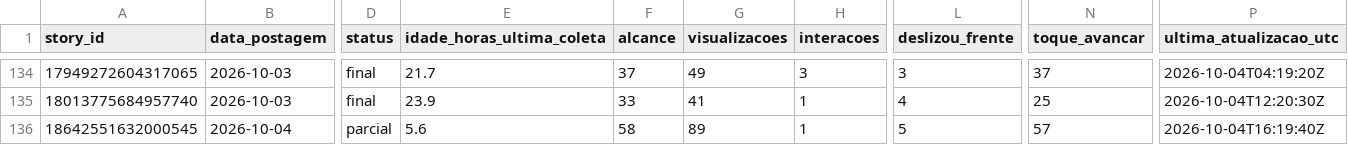
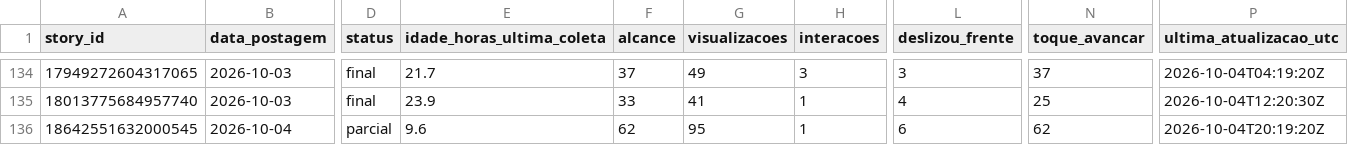
Before and after one commit to lopeslimafelipe-dot/gestao-em-pratica-stories-diario, a CSV file: stories-metricas/base_stories.csv, drawn as a sheet; only a part is shown, gaps mark what is left out; the diff names each change by its address in the sheet, - before the commit and + after, or states it on an @@ line.

```diff
--- a/stories-metricas/base_stories.csv
+++ b/stories-metricas/base_stories.csv
-E136 (idade_horas_ultima_coleta): 5.6
+E136 (idade_horas_ultima_coleta): 9.6
-F136 (alcance): 58
+F136 (alcance): 62
-G136 (visualizacoes): 89
+G136 (visualizacoes): 95
-L136 (deslizou_frente): 5
+L136 (deslizou_frente): 6
-N136 (toque_avancar): 57
+N136 (toque_avancar): 62
-P136 (ultima_atualizacao_utc): 2026-10-04T16:19:40Z
+P136 (ultima_atualizacao_utc): 2026-10-04T20:19:20Z
```
